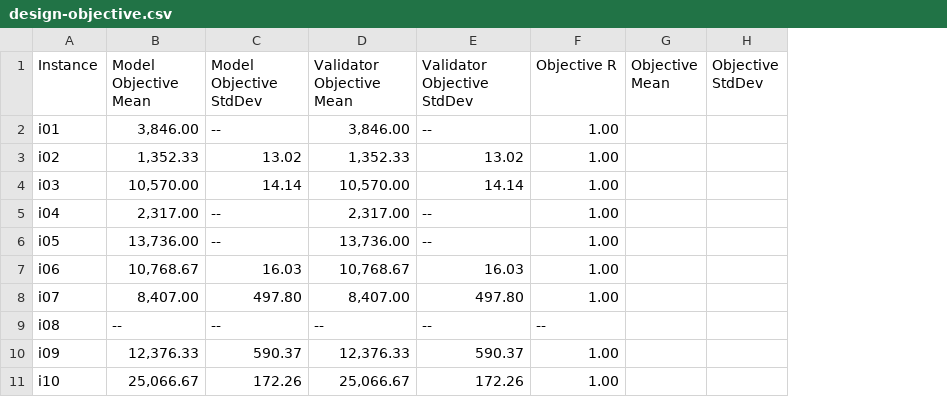
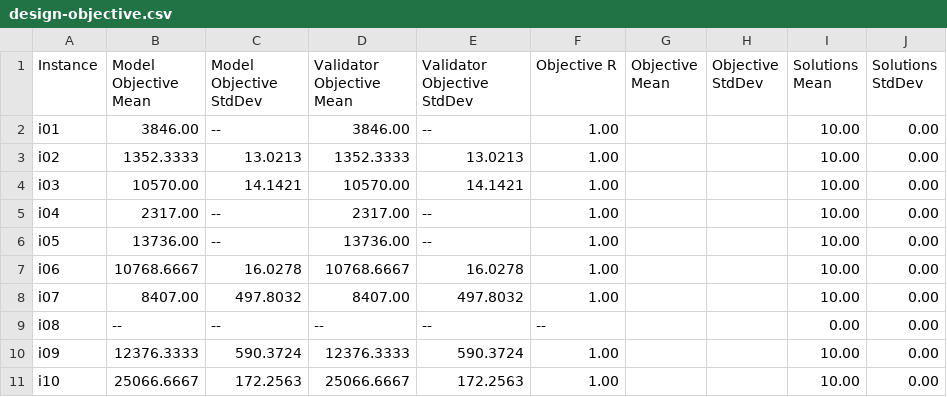
Before and after one commit to MarkBeB/MiniTimetable, a CSV file: org.tud.minitimetable/resources/workstation/finalized/design-objective.csv, drawn as a sheet; only a part is shown; the diff covers the shown part only; the diff names each change by its address in the sheet, - before the commit and + after, or states it on an @@ line.

```diff
--- a/org.tud.minitimetable/resources/workstation/finalized/design-objective.csv
+++ b/org.tud.minitimetable/resources/workstation/finalized/design-objective.csv
+column I (Solutions Mean), rows 2-11: 10.00 | 10.00 | 10.00 | 10.00 | 10.00 | 10.00 | 10.00 | 0.00 | 10.00 | 10.00
+column J (Solutions StdDev), rows 2-11: all 0.00
-B2 (Model Objective Mean): 3,846.00
+B2 (Model Objective Mean): 3846.00
-D2 (Validator Objective Mean): 3,846.00
+D2 (Validator Objective Mean): 3846.00
-B3 (Model Objective Mean): 1,352.33
+B3 (Model Objective Mean): 1352.3333
-C3 (Model Objective StdDev): 13.02
+C3 (Model Objective StdDev): 13.0213
-D3 (Validator Objective Mean): 1,352.33
+D3 (Validator Objective Mean): 1352.3333
-E3 (Validator Objective StdDev): 13.02
+E3 (Validator Objective StdDev): 13.0213
-B4 (Model Objective Mean): 10,570.00
+B4 (Model Objective Mean): 10570.00
-C4 (Model Objective StdDev): 14.14
+C4 (Model Objective StdDev): 14.1421
-D4 (Validator Objective Mean): 10,570.00
+D4 (Validator Objective Mean): 10570.00
-E4 (Validator Objective StdDev): 14.14
+E4 (Validator Objective StdDev): 14.1421
-B5 (Model Objective Mean): 2,317.00
+B5 (Model Objective Mean): 2317.00
-D5 (Validator Objective Mean): 2,317.00
+D5 (Validator Objective Mean): 2317.00
-B6 (Model Objective Mean): 13,736.00
+B6 (Model Objective Mean): 13736.00
-D6 (Validator Objective Mean): 13,736.00
+D6 (Validator Objective Mean): 13736.00
-B7 (Model Objective Mean): 10,768.67
+B7 (Model Objective Mean): 10768.6667
-C7 (Model Objective StdDev): 16.03
+C7 (Model Objective StdDev): 16.0278
-D7 (Validator Objective Mean): 10,768.67
+D7 (Validator Objective Mean): 10768.6667
-E7 (Validator Objective StdDev): 16.03
+E7 (Validator Objective StdDev): 16.0278
-B8 (Model Objective Mean): 8,407.00
+B8 (Model Objective Mean): 8407.00
-C8 (Model Objective StdDev): 497.80
+C8 (Model Objective StdDev): 497.8032
-D8 (Validator Objective Mean): 8,407.00
+D8 (Validator Objective Mean): 8407.00
-E8 (Validator Objective StdDev): 497.80
+E8 (Validator Objective StdDev): 497.8032
-B10 (Model Objective Mean): 12,376.33
+B10 (Model Objective Mean): 12376.3333
-C10 (Model Objective StdDev): 590.37
+C10 (Model Objective StdDev): 590.3724
-D10 (Validator Objective Mean): 12,376.33
+D10 (Validator Objective Mean): 12376.3333
-E10 (Validator Objective StdDev): 590.37
+E10 (Validator Objective StdDev): 590.3724
-B11 (Model Objective Mean): 25,066.67
+B11 (Model Objective Mean): 25066.6667
-C11 (Model Objective StdDev): 172.26
+C11 (Model Objective StdDev): 172.2563
-D11 (Validator Objective Mean): 25,066.67
+D11 (Validator Objective Mean): 25066.6667
-E11 (Validator Objective StdDev): 172.26
+E11 (Validator Objective StdDev): 172.2563
```
Also changed, not shown: 52 edited cells elsewhere in this file, org.tud.minitimetable/resources/workstation/extracted/main.csv, org.tud.minitimetable/resources/workstation/finalized/compare-gips-mz-compiletime.csv, 12 other files.
